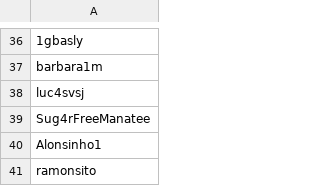
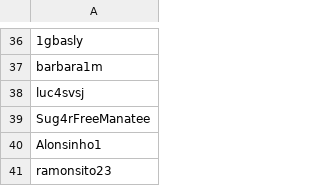
Before and after one commit to rieg-ec/IIC-2233, a CSV file: Tareas/T00/usuarios.csv, drawn as a sheet; only a part is shown, gaps mark what is left out.

```diff
--- a/Tareas/T00/usuarios.csv
+++ b/Tareas/T00/usuarios.csv
@@ -40,2 +40,2 @@ Sug4rFreeManatee
 Alonsinho1
-ramonsito
+ramonsito23
```
Also changed, not shown: 2 other files.
